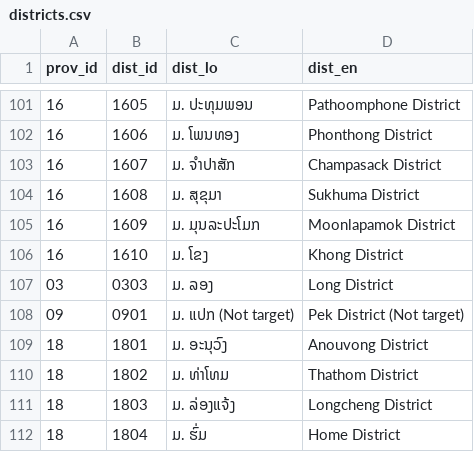
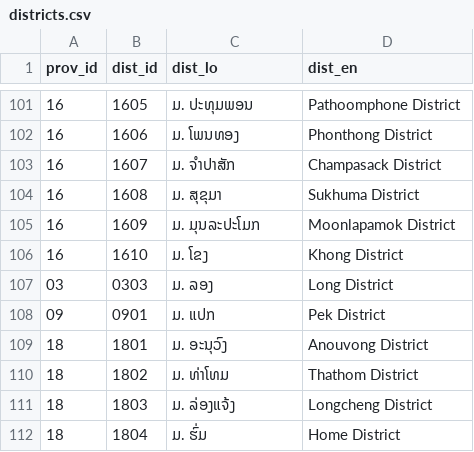
Before and after one commit to tibeemts/laos_province_district_village, a CSV file: districts.csv, drawn as a sheet; only a part is shown, gaps mark what is left out; the diff names each change by its address in the sheet, - before the commit and + after, or states it on an @@ line.

Commit message:
Update districts.csv

```diff
--- a/districts.csv
+++ b/districts.csv
-C108 (dist_lo): ມ. ແປກ (Not target)
+C108 (dist_lo): ມ. ແປກ
-D108 (dist_en): Pek District (Not target)
+D108 (dist_en): Pek District
```
